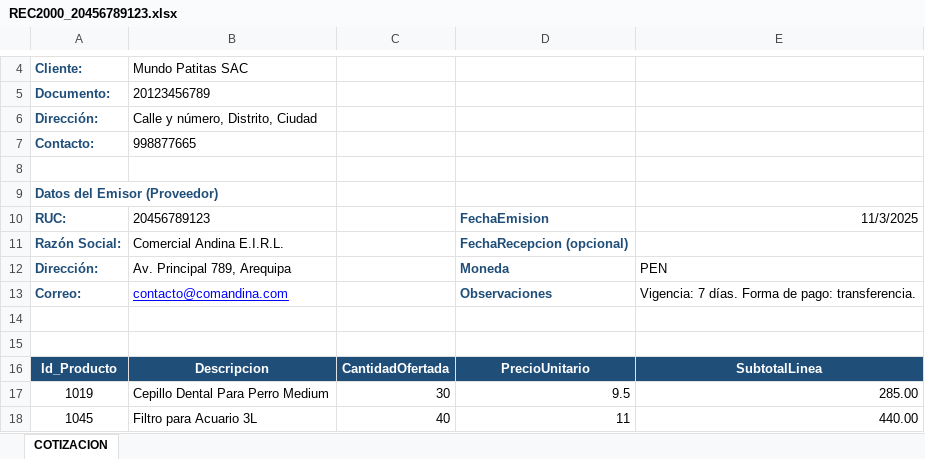
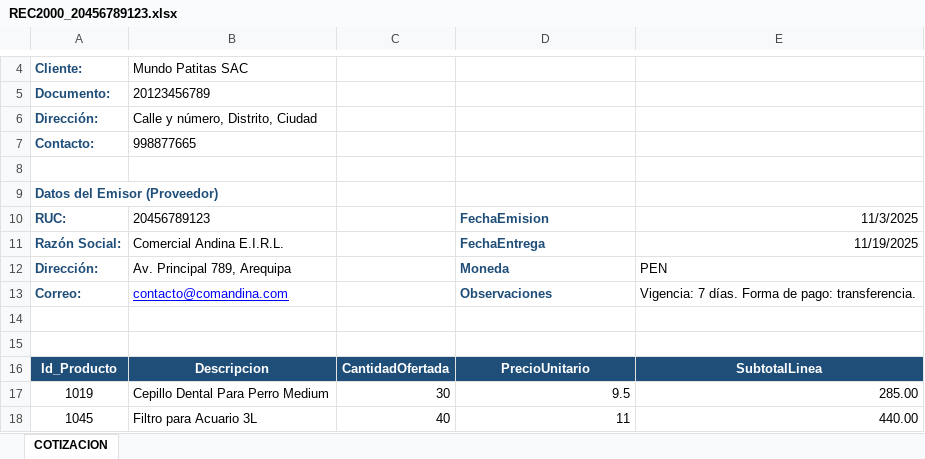
Before and after one commit to GinoRoLa/mundo-patitas, an Excel workbook: src/Cotizaciones/REC2000_20456789123.xlsx, sheet COTIZACION, drawn as a sheet; only a part is shown, gaps mark what is left out; values as stored, in another font and other column widths than the file's, no borders; table styles not drawn; the diff names each change by its address in the sheet, - before the commit and + after, or states it on an @@ line.

```diff
--- a/src/Cotizaciones/REC2000_20456789123.xlsx (sheet COTIZACION)
+++ b/src/Cotizaciones/REC2000_20456789123.xlsx (sheet COTIZACION)
-D11: FechaRecepcion (opcional)
+D11: FechaEntrega
-E11: (empty)
+E11: 11/19/2025
```
Also changed, not shown: src/Cotizaciones/REC2000_20778899001.xlsx, src/Cotizaciones/REC2001_20456789123.xlsx, 13 other files.
